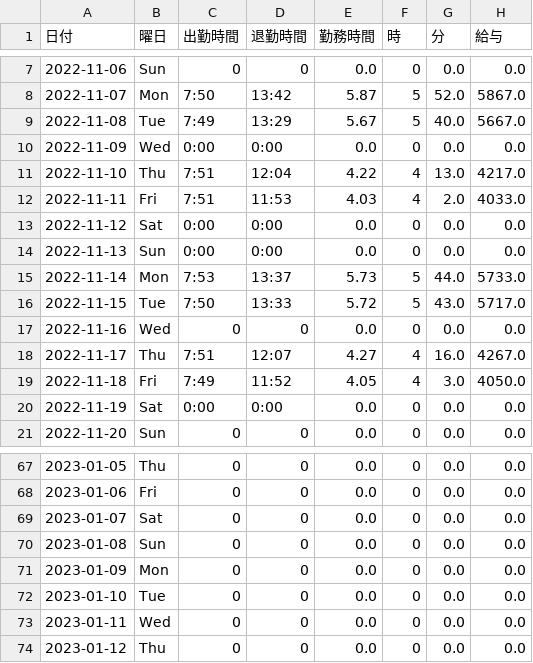
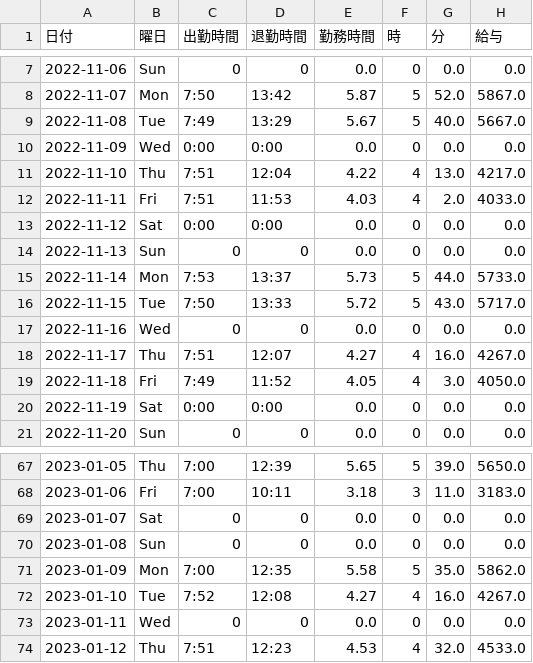
Before and after one commit to tansokukazoku/streamlit_kintai_app, a CSV file: kintai_mari_ver2.csv, drawn as a sheet; only a part is shown, gaps mark what is left out; the diff covers the shown part only.

```diff
--- a/kintai_mari_ver2.csv
+++ b/kintai_mari_ver2.csv
@@ -13,3 +13,3 @@
 2022-11-12,Sat,0:00,0:00,0.0,0,0.0,0.0
-2022-11-13,Sun,0:00,0:00,0.0,0,0.0,0.0
+2022-11-13,Sun,0,0,0.0,0,0.0,0.0
 2022-11-14,Mon,7:53,13:37,5.73,5,44.0,5733.0
@@ -67,8 +67,8 @@
-2023-01-05,Thu,0,0,0.0,0,0.0,0.0
-2023-01-06,Fri,0,0,0.0,0,0.0,0.0
+2023-01-05,Thu,7:00,12:39,5.65,5,39.0,5650.0
+2023-01-06,Fri,7:00,10:11,3.18,3,11.0,3183.0
 2023-01-07,Sat,0,0,0.0,0,0.0,0.0
 2023-01-08,Sun,0,0,0.0,0,0.0,0.0
-2023-01-09,Mon,0,0,0.0,0,0.0,0.0
-2023-01-10,Tue,0,0,0.0,0,0.0,0.0
+2023-01-09,Mon,7:00,12:35,5.58,5,35.0,5862.0
+2023-01-10,Tue,7:52,12:08,4.27,4,16.0,4267.0
 2023-01-11,Wed,0,0,0.0,0,0.0,0.0
-2023-01-12,Thu,0,0,0.0,0,0.0,0.0
+2023-01-12,Thu,7:51,12:23,4.53,4,32.0,4533.0
```
Also changed, not shown: 110 edited cells elsewhere in this file, 1 other file.
